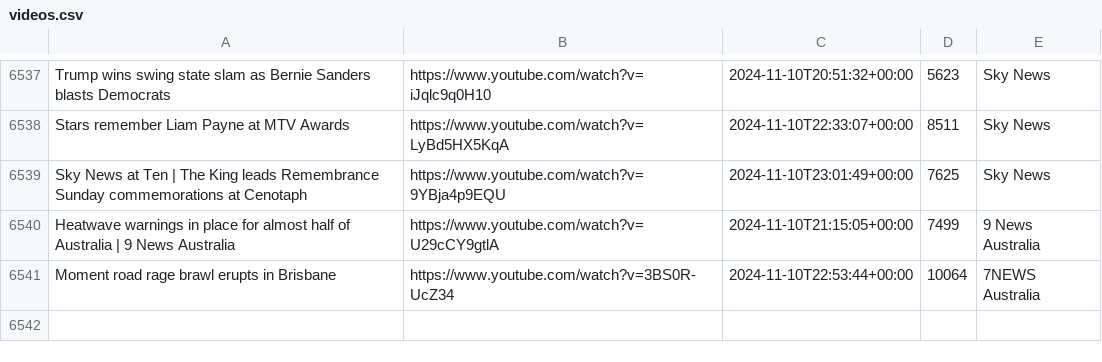
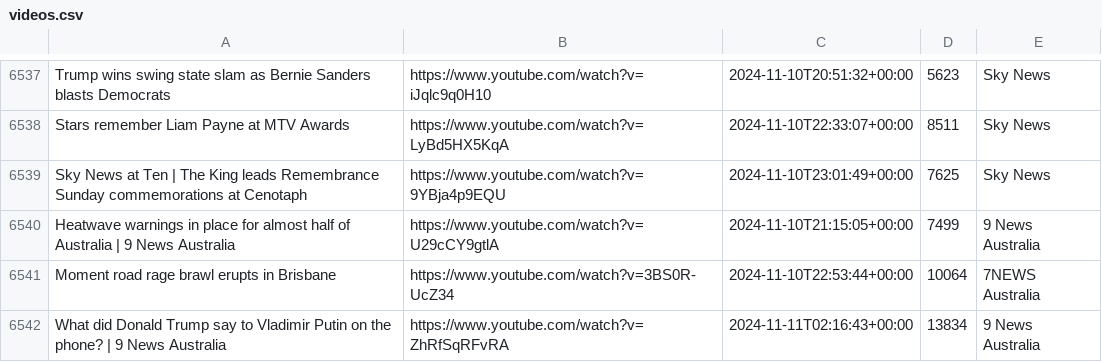
Before and after one commit to alexlaverty/aussienewsvideos, a CSV file: videos.csv, drawn as a sheet; only a part is shown, gaps mark what is left out; the diff names each change by its address in the sheet, - before the commit and + after, or states it on an @@ line.

```diff
--- a/videos.csv
+++ b/videos.csv
+row 6542: What did Donald Trump say to Vladimir Putin on the phone? | 9 News Australia | https://www.youtube.com/watch?v=ZhRfSqRFvRA | 2024-11-11T02:16:43+00:00 | 13834 | 9 News Australia
```
